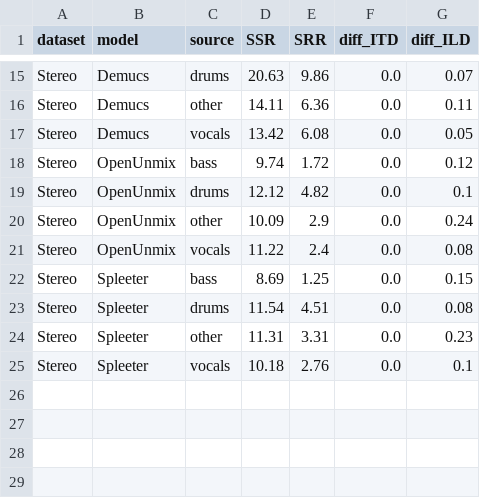
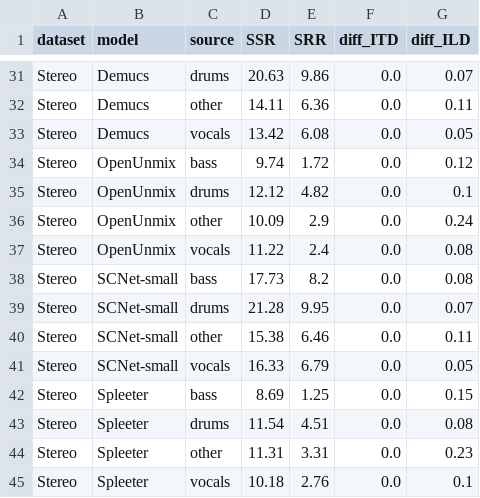
Before and after one commit to richa-namballa/binaural-mss, a CSV file: results/median_metrics_by_source.csv, drawn as a sheet; only a part is shown, gaps mark what is left out; the diff covers the shown part only; the diff names each change by its address in the sheet, - before the commit and + after, or states it on an @@ line.

```diff
--- a/results/median_metrics_by_source.csv
+++ b/results/median_metrics_by_source.csv
+row 38: Stereo | SCNet-small | bass | 17.73 | 8.2 | 0.0 | 0.08
+row 39: Stereo | SCNet-small | drums | 21.28 | 9.95 | 0.0 | 0.07
+row 40: Stereo | SCNet-small | other | 15.38 | 6.46 | 0.0 | 0.11
+row 41: Stereo | SCNet-small | vocals | 16.33 | 6.79 | 0.0 | 0.05
```
Also changed, not shown: 16 added rows elsewhere in this file, results/median_metrics_overall.csv, 27 other files.
